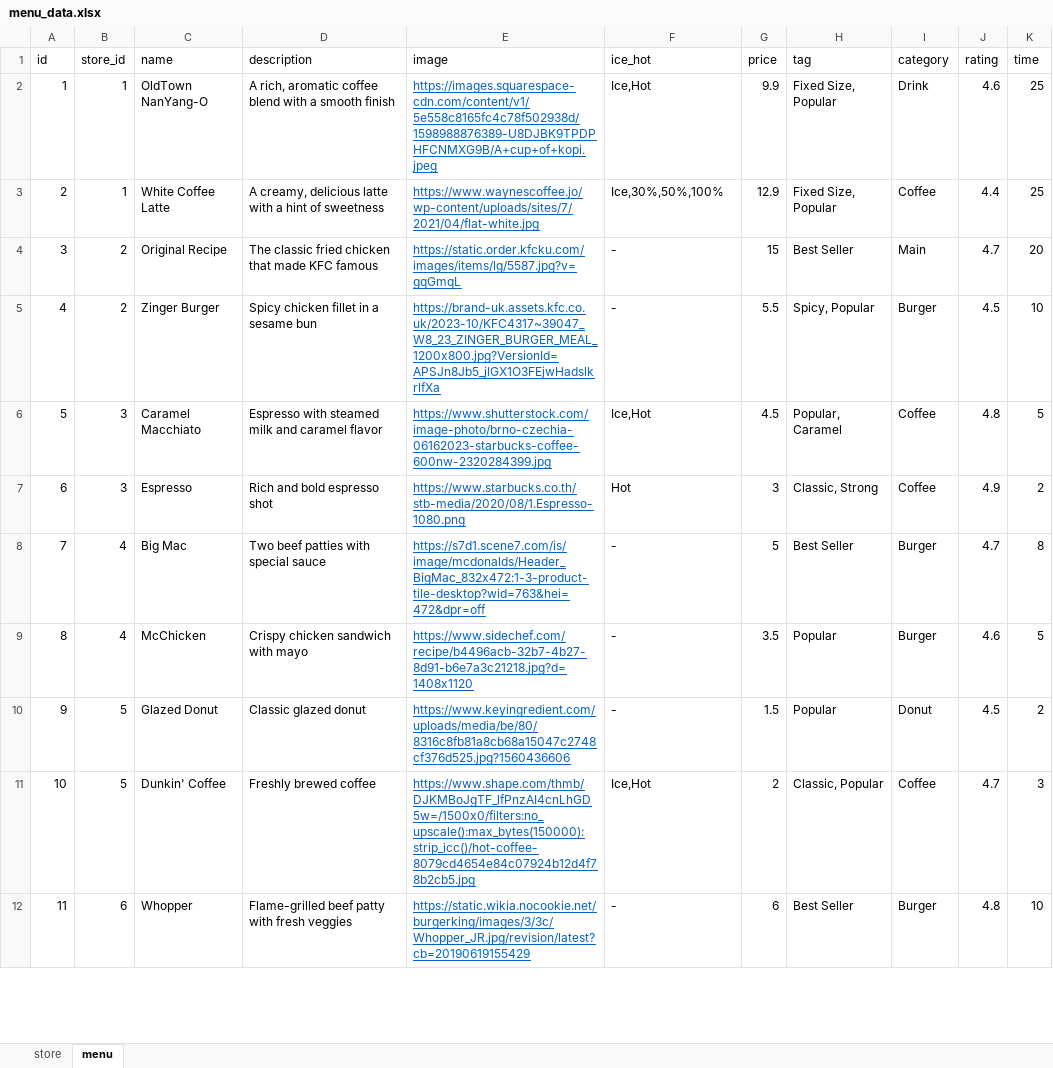
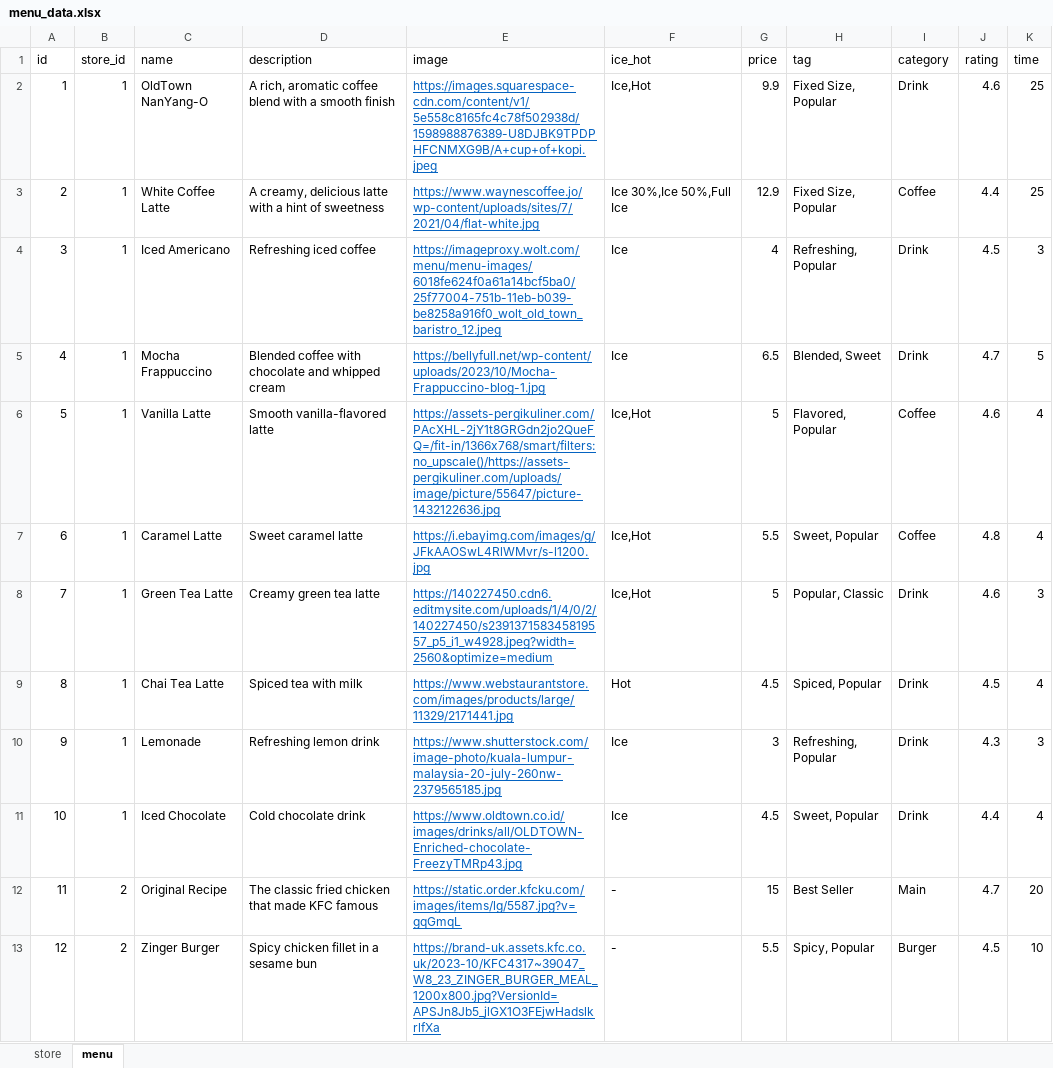
Before and after one commit to fdavidsen/MonksFood, an Excel workbook: assets/menu_data.xlsx, sheet menu, drawn as a sheet; only a part is shown; the shorter side is filled out with more unchanged rows; values as stored, in another font and other column widths than the file's, no borders; addresses are those after the commit; the diff covers the shown part only; the diff names each change by its address in the sheet, - before the commit and + after, or states it on an @@ line.

```diff
--- a/assets/menu_data.xlsx (sheet menu)
+++ b/assets/menu_data.xlsx (sheet menu)
-F3 (ice_hot): Ice,30%,50%,100%
+F3 (ice_hot): Ice 30%,Ice 50%,Full Ice
+row 4: 3 | 1 | Iced Americano | Refreshing iced coffee | https://imageproxy.wolt.com/menu/menu-images/6018fe624f0a61a14bcf5ba0/25f77004-751b-11eb-b039-be8258a916f0_wolt_old_town_baristro_12.jpeg | Ice | 4 | Refreshing, Popular | Drink | 4.5 | 3
+row 5: 4 | 1 | Mocha Frappuccino | Blended coffee with chocolate and whipped cream | https://bellyfull.net/wp-content/uploads/2023/10/Mocha-Frappuccino-blog-1.jpg | Ice | 6.5 | Blended, Sweet | Drink | 4.7 | 5
+row 6: 5 | 1 | Vanilla Latte | Smooth vanilla-flavored latte | https://assets-pergikuliner.com/PAcXHL-2jY1t8GRGdn2jo2QueFQ=/fit-in/1366x768/smart/filters:no_upscale()/https://assets-pergikuliner.com/uploads/image/picture/55647/picture-1432122636.jpg | Ice,Hot | 5 | Flavored, Popular | Coffee | 4.6 | 4
+row 7: 6 | 1 | Caramel Latte | Sweet caramel latte | https://i.ebayimg.com/images/g/JFkAAOSwL4RlWMvr/s-l1200.jpg | Ice,Hot | 5.5 | Sweet, Popular | Coffee | 4.8 | 4
+row 8: 7 | 1 | Green Tea Latte | Creamy green tea latte | https://140227450.cdn6.editmysite.com/uploads/1/4/0/2/140227450/s239137158345819557_p5_i1_w4928.jpeg?width=2560&optimize=medium | Ice,Hot | 5 | Popular, Classic | Drink | 4.6 | 3
+row 9: 8 | 1 | Chai Tea Latte | Spiced tea with milk | https://www.webstaurantstore.com/images/products/large/11329/2171441.jpg | Hot | 4.5 | Spiced, Popular | Drink | 4.5 | 4
+row 10: 9 | 1 | Lemonade | Refreshing lemon drink | https://www.shutterstock.com/image-photo/kuala-lumpur-malaysia-20-july-260nw-2379565185.jpg | Ice | 3 | Refreshing, Popular | Drink | 4.3 | 3
+row 11: 10 | 1 | Iced Chocolate | Cold chocolate drink | https://www.oldtown.co.id/images/drinks/all/OLDTOWN-Enriched-chocolate-FreezyTMRp43.jpg | Ice | 4.5 | Sweet, Popular | Drink | 4.4 | 4
@@ column A (id) renumbered between rows 12 and 53 @@
```
Also changed, not shown: 40 added rows elsewhere in this sheet, 15 other files.
